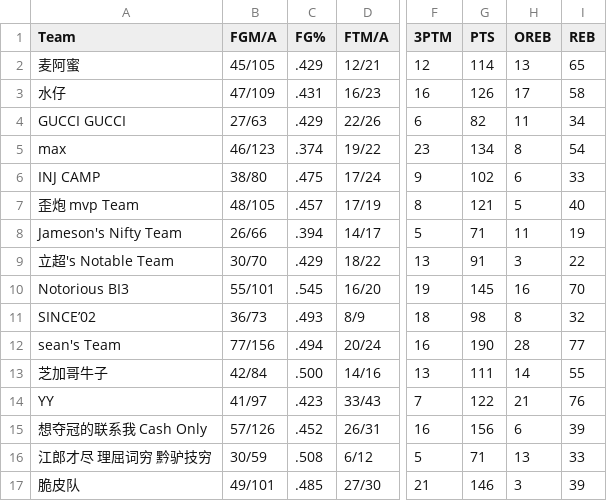
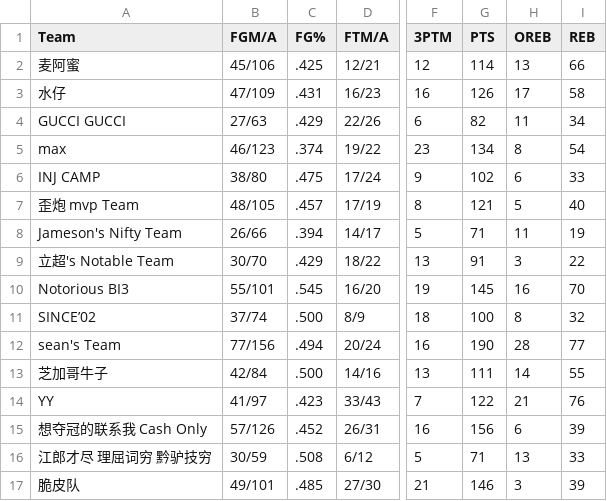
Before and after one commit to williamww19/fantasy, a CSV file: data/league_32858/weekly_stats/week_12.csv, drawn as a sheet; only a part is shown, gaps mark what is left out; the diff names each change by its address in the sheet, - before the commit and + after, or states it on an @@ line.

```diff
--- a/data/league_32858/weekly_stats/week_12.csv
+++ b/data/league_32858/weekly_stats/week_12.csv
-B2 (FGM/A): 45/105
+B2 (FGM/A): 45/106
-C2 (FG%): .429
+C2 (FG%): .425
-I2 (REB): 65
+I2 (REB): 66
-B11 (FGM/A): 36/73
+B11 (FGM/A): 37/74
-C11 (FG%): .493
+C11 (FG%): .500
-G11 (PTS): 98
+G11 (PTS): 100
```
Also changed, not shown: data/league_24138/weekly_stats/week_12.csv, data/league_32858/weekly_summary/week_12.csv, 2 other files.
